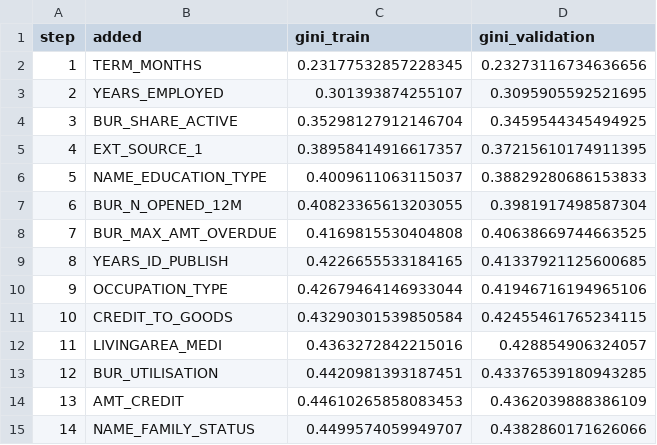
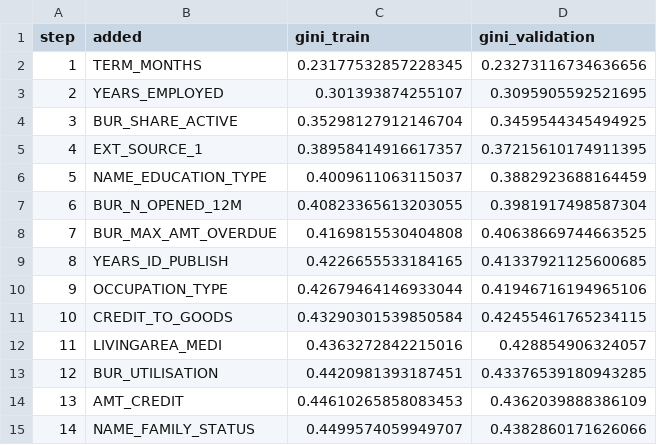
Before and after one commit to AmateurMadman/is453-group7-credit-scorecard, a CSV file: g7_forward_selection_validation.csv, drawn as a sheet.

```diff
--- a/g7_forward_selection_validation.csv
+++ b/g7_forward_selection_validation.csv
@@ -5,3 +5,3 @@ step,added,gini_train,gini_validation
 4,EXT_SOURCE_1,0.38958414916617357,0.37215610174911395
-5,NAME_EDUCATION_TYPE,0.4009611063115037,0.38829280686153833
+5,NAME_EDUCATION_TYPE,0.4009611063115037,0.3882923688164459
 6,BUR_N_OPENED_12M,0.40823365613203055,0.3981917498587304
```
Also changed, not shown: g7_binning_comparison_validation.csv, g7_calibration_audit.csv, 5 other files.
